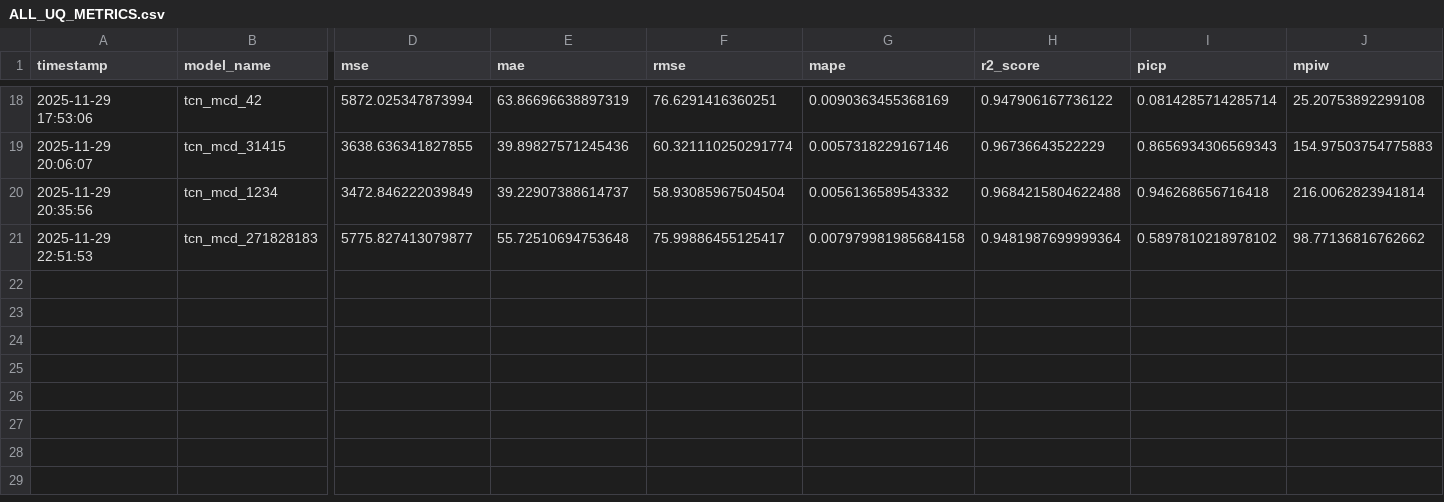
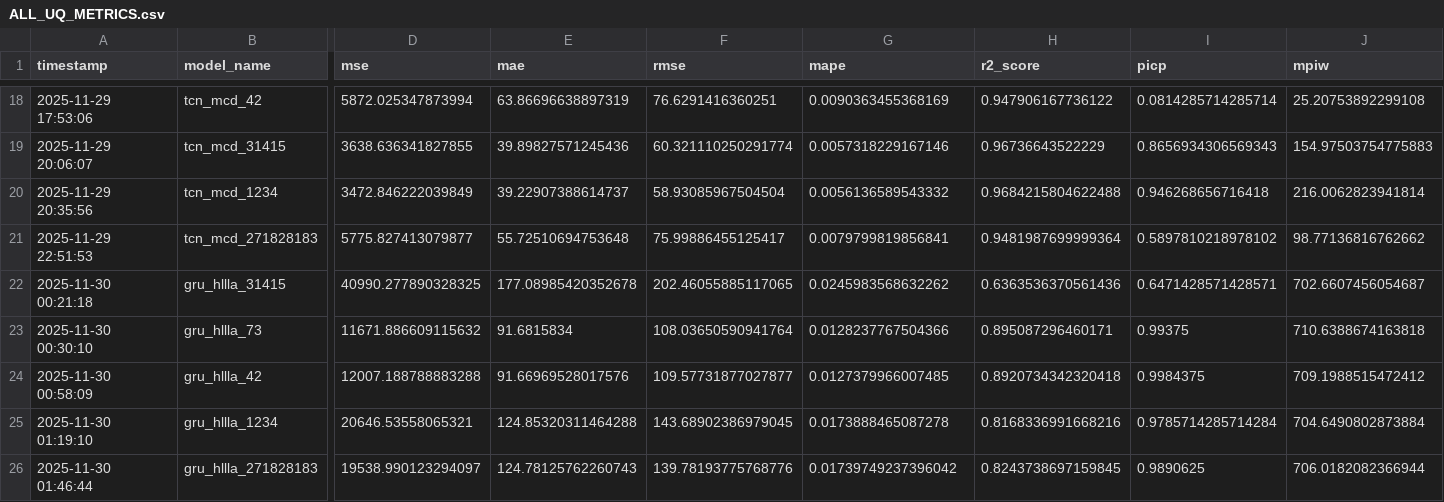
Before and after one commit to aldenaputra/tesis, a CSV file: Results/ALL_UQ_METRICS.csv, drawn as a sheet; only a part is shown, gaps mark what is left out; rows hold the shown columns only; the diff names each change by its address in the sheet, - before the commit and + after, or states it on an @@ line.

```diff
--- a/Results/ALL_UQ_METRICS.csv
+++ b/Results/ALL_UQ_METRICS.csv
-G21 (mape): 0.007979981985684158
+G21 (mape): 0.0079799819856841
+row 22: 2025-11-30 00:21:18 | gru_hllla_31415 | 40990.277890328325 | 177.08985420352678 | 202.46055885117065 | 0.0245983568632262 | 0.6363536370561436 | 0.6471428571428571 | 702.6607456054687
+row 23: 2025-11-30 00:30:10 | gru_hllla_73 | 11671.886609115632 | 91.6815834 | 108.03650590941764 | 0.0128237767504366 | 0.895087296460171 | 0.99375 | 710.6388674163818
+row 24: 2025-11-30 00:58:09 | gru_hllla_42 | 12007.188788883288 | 91.66969528017576 | 109.57731877027877 | 0.0127379966007485 | 0.8920734342320418 | 0.9984375 | 709.1988515472412
+row 25: 2025-11-30 01:19:10 | gru_hllla_1234 | 20646.53558065321 | 124.85320311464288 | 143.68902386979045 | 0.0173888465087278 | 0.8168336991668216 | 0.9785714285714284 | 704.6490802873884
+row 26: 2025-11-30 01:46:44 | gru_hllla_271828183 | 19538.990123294097 | 124.78125762260743 | 139.78193775768776 | 0.01739749237396042 | 0.8243738697159845 | 0.9890625 | 706.0182082366944
```
Also changed, not shown: 11 other files.
